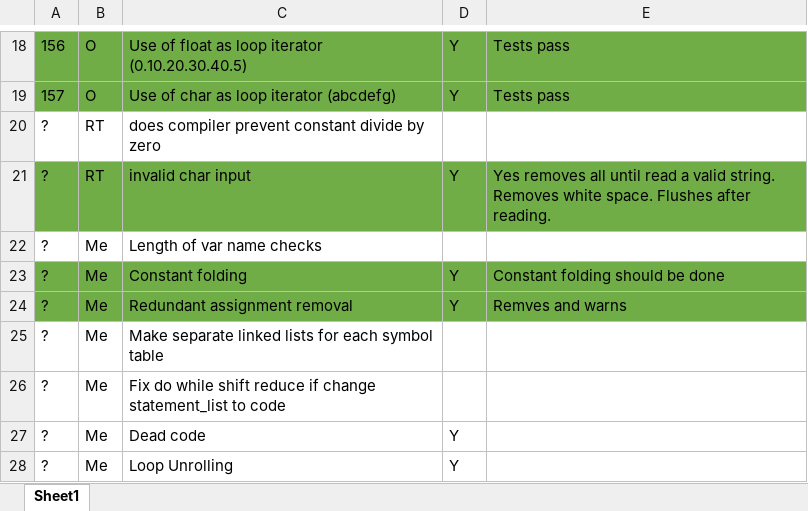
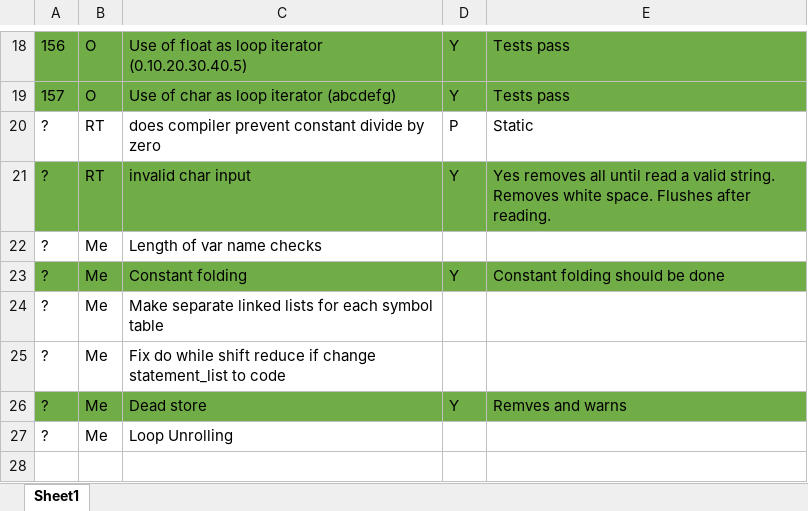
Before and after one commit to robertbennett1998/LanguagesAndCompilers, an Excel workbook: SplCompiler/Todo.xlsx, sheet Sheet1, drawn as a sheet; only a part is shown, gaps mark what is left out; values as stored, in another font and other column widths than the file's, no borders; removed rows and columns are numbered as before the commit, all else as after; the diff names each change by its address in the sheet, - before the commit and + after, or states it on an @@ line.

```diff
--- a/SplCompiler/Todo.xlsx (sheet Sheet1)
+++ b/SplCompiler/Todo.xlsx (sheet Sheet1)
-D20: (empty)
+D20: P
-E20: (empty)
+E20: Static
-row 24: ? | Me | Redundant assignment removal | Y | Remves and warns
-A26:E26 fill: none
+A26:E26 fill: #70AD47
-C26: Dead code
+C26: Dead store
-E26: (empty)
+E26: Remves and warns
-D27: Y
+D27: (empty)
```
Also changed, not shown: 5 other files.
